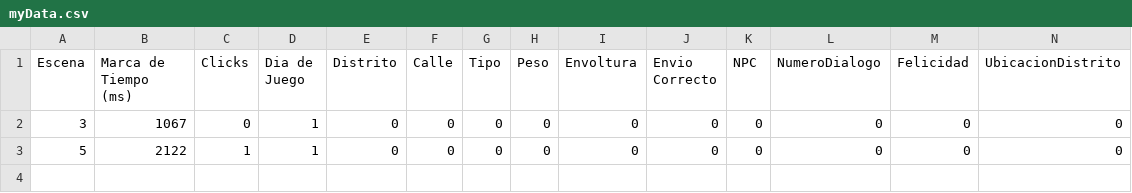
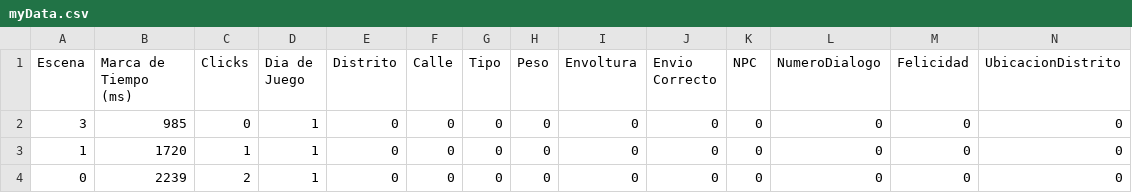
Before and after one commit to LuisEnriqueCabelloBlanco/MailToAtlantis, a CSV file: FuMonoStudios/Game/QAdata/myData.csv, drawn as a sheet.

```diff
--- a/FuMonoStudios/Game/QAdata/myData.csv
+++ b/FuMonoStudios/Game/QAdata/myData.csv
@@ -1,3 +1,4 @@
 Escena,"Marca de Tiempo (ms)",Clicks,"Dia de Juego",Distrito,Calle,Tipo,Peso,Envoltura,"Envio Correcto",NPC,NumeroDialogo,Felicidad,UbicacionDistrito
-3,1067,0,1,0,0,0,0,0,0,0,0,0,0
-5,2122,1,1,0,0,0,0,0,0,0,0,0,0
+3,985,0,1,0,0,0,0,0,0,0,0,0,0
+1,1720,1,1,0,0,0,0,0,0,0,0,0,0
+0,2239,2,1,0,0,0,0,0,0,0,0,0,0
```
Also changed, not shown: 3 other files.
